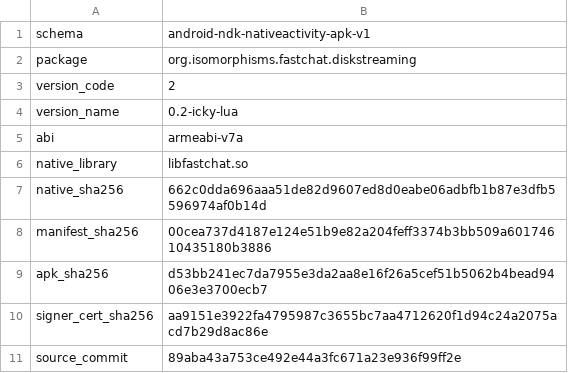
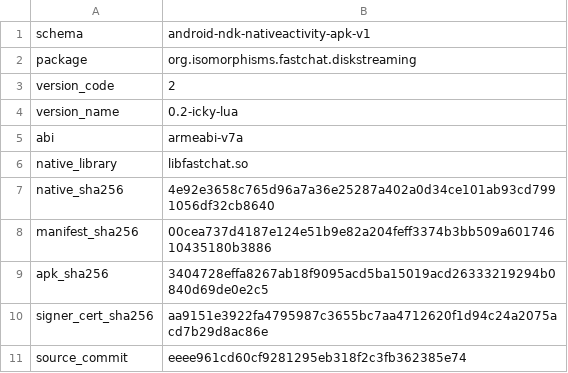
Before and after one commit to isomorphisms/fastchat, a TSV file: qualification/fc-comparison/delivery/apk.receipt.tsv, drawn as a sheet.

Commit message:
Seal guarded C + Icky Lua APKs and executed sibling comparison receipts

```diff
--- a/qualification/fc-comparison/delivery/apk.receipt.tsv
+++ b/qualification/fc-comparison/delivery/apk.receipt.tsv
@@ -6,6 +6,6 @@ abi	armeabi-v7a
 native_library	libfastchat.so
-native_sha256	662c0dda696aaa51de82d9607ed8d0eabe06adbfb1b87e3dfb5596974af0b14d
+native_sha256	4e92e3658c765d96a7a36e25287a402a0d34ce101ab93cd7991056df32cb8640
 manifest_sha256	00cea737d4187e124e51b9e82a204feff3374b3bb509a60174610435180b3886
-apk_sha256	d53bb241ec7da7955e3da2aa8e16f26a5cef51b5062b4bead9406e3e3700ecb7
+apk_sha256	3404728effa8267ab18f9095acd5ba15019acd26333219294b0840d69de0e2c5
 signer_cert_sha256	aa9151e3922fa4795987c3655bc7aa4712620f1d94c24a2075acd7b29d8ac86e
-source_commit	89aba43a753ce492e44a3fc671a23e936f99ff2e
+source_commit	eeee961cd60cf9281295eb318f2c3fb362385e74
```
Also changed, not shown: qualification/fc-comparison/delivery/streaming-measurements.tsv, 17 other files.
